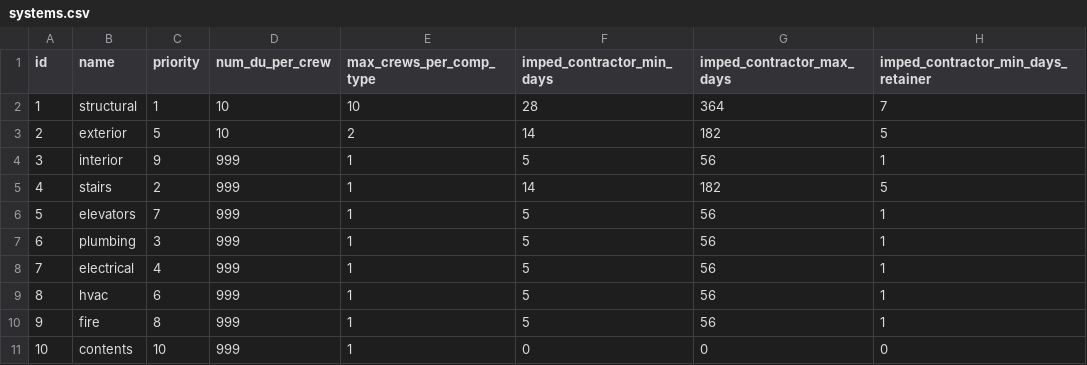
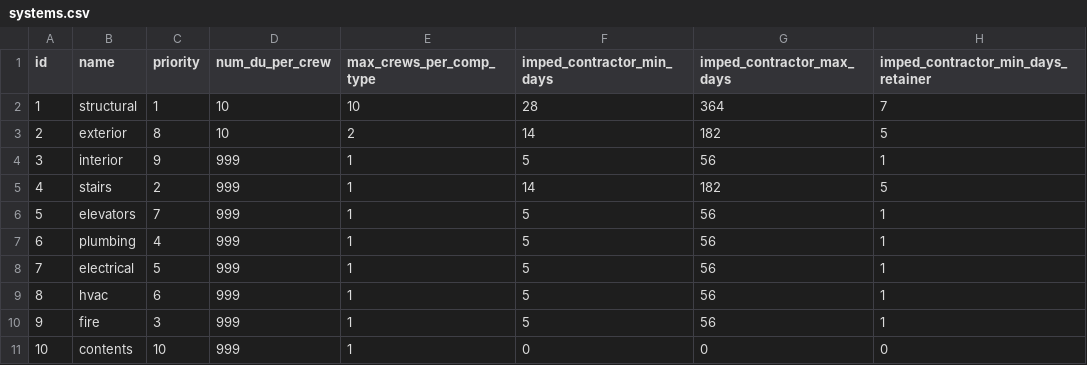
Before and after one commit to OpenPBEE/PBEE-Recovery, a CSV file: static_tables/systems.csv, drawn as a sheet; only a part is shown; the diff names each change by its address in the sheet, - before the commit and + after, or states it on an @@ line.

Commit message:
reprioritize default system repair order
based on feedback from ATC 138 PRP

```diff
--- a/static_tables/systems.csv
+++ b/static_tables/systems.csv
-C3 (priority): 5
+C3 (priority): 8
-C7 (priority): 3
+C7 (priority): 4
-C8 (priority): 4
+C8 (priority): 5
-C10 (priority): 8
+C10 (priority): 3
```
